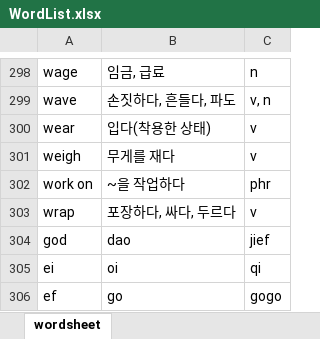
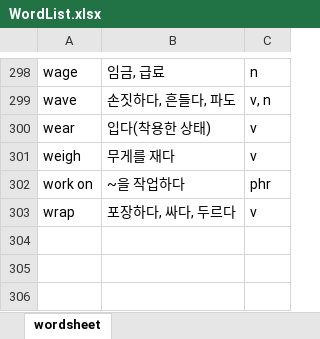
Before and after one commit to OnlyCarrot/Eng_dic, an Excel workbook: main/DB/WordList.xlsx, sheet wordsheet, drawn as a sheet; only a part is shown, gaps mark what is left out; values as stored, in another font and other column widths than the file's, no borders; the diff names each change by its address in the sheet, - before the commit and + after, or states it on an @@ line.

```diff
--- a/main/DB/WordList.xlsx (sheet wordsheet)
+++ b/main/DB/WordList.xlsx (sheet wordsheet)
-row 304: god | dao | jief
-row 305: ei | oi | qi
-row 306: ef | go | gogo
```
Also changed, not shown: 4 other files.
